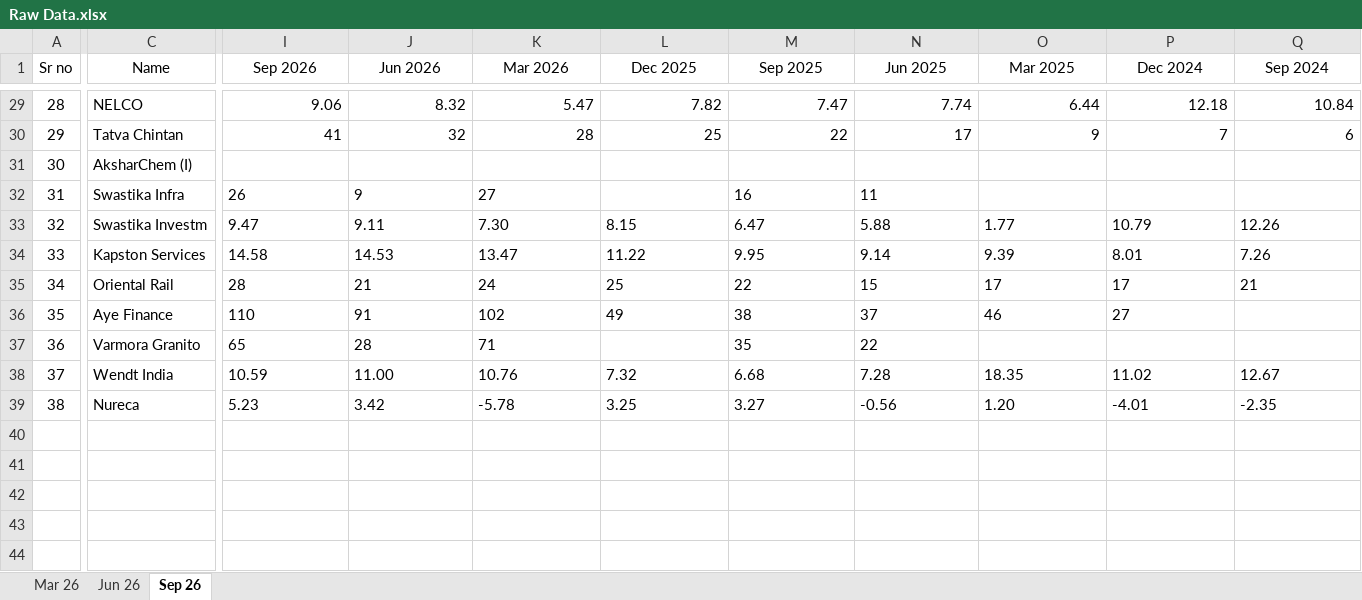
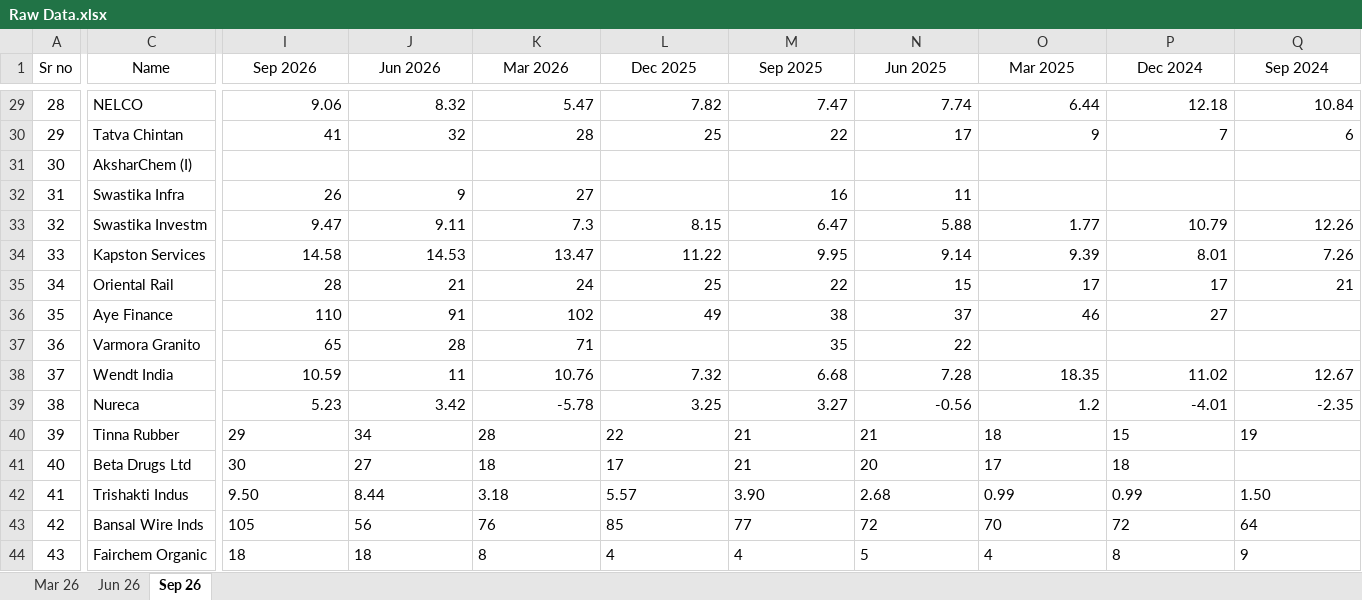
Before and after one commit to thakkars/Quarterly_Profit_Surge, an Excel workbook: Raw Data.xlsx, sheet Sep 26, drawn as a sheet; only a part is shown, gaps mark what is left out; values as stored, in another font and other column widths than the file's, no borders; rows hold the shown columns only; the diff covers the shown part only; the diff names each change by its address in the sheet, - before the commit and + after, or states it on an @@ line.

```diff
--- a/Raw Data.xlsx (sheet Sep 26)
+++ b/Raw Data.xlsx (sheet Sep 26)
-I32:K32 alignment: left
+I32:K32 alignment: right
-M32:N32 alignment: left
+M32:N32 alignment: right
-I33:J33 alignment: left
+I33:J33 alignment: right
-K33 (Mar 2026): 7.30
+K33 (Mar 2026): 7.3
-L33:Q33 alignment: left
+L33:Q33 alignment: right
-I34:Q35 alignment: left
+I34:Q35 alignment: right
-I36:P36 alignment: left
+I36:P36 alignment: right
-I37:K37 alignment: left
+I37:K37 alignment: right
-M37:N37 alignment: left
+M37:N37 alignment: right
-I38 alignment: left
+I38 alignment: right
-J38 (Jun 2026): 11.00
+J38 (Jun 2026): 11
-K38:Q38 alignment: left
+K38:Q38 alignment: right
-I39:N39 alignment: left
+I39:N39 alignment: right
-O39 (Mar 2025): 1.20
+O39 (Mar 2025): 1.2
-P39:Q39 alignment: left
+P39:Q39 alignment: right
+row 40: 39 | Tinna Rubber | 29 | 34 | 28 | 22 | 21 | 21 | 18 | 15 | 19
+row 41: 40 | Beta Drugs Ltd | 30 | 27 | 18 | 17 | 21 | 20 | 17 | 18
+row 42: 41 | Trishakti Indus | 9.50 | 8.44 | 3.18 | 5.57 | 3.90 | 2.68 | 0.99 | 0.99 | 1.50
+row 43: 42 | Bansal Wire Inds | 105 | 56 | 76 | 85 | 77 | 72 | 70 | 72 | 64
+row 44: 43 | Fairchem Organic | 18 | 18 | 8 | 4 | 4 | 5 | 4 | 8 | 9
```
Also changed, not shown: cell formats elsewhere in this sheet, 2 other files.
